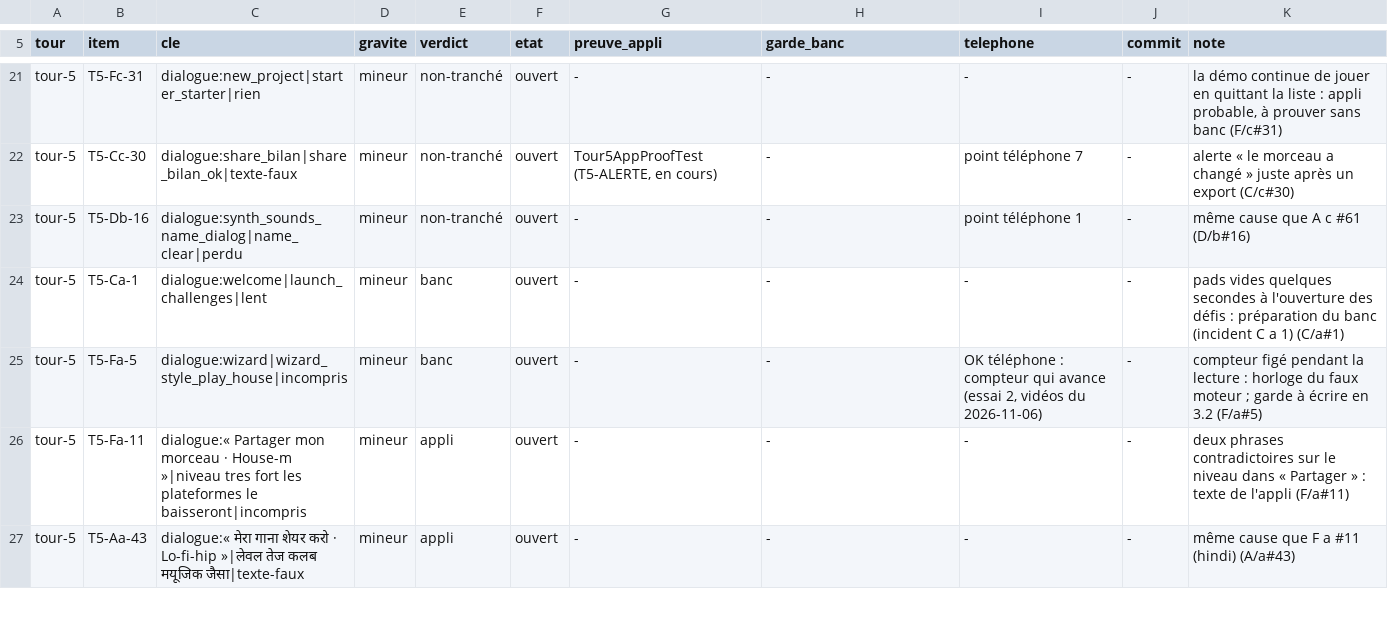
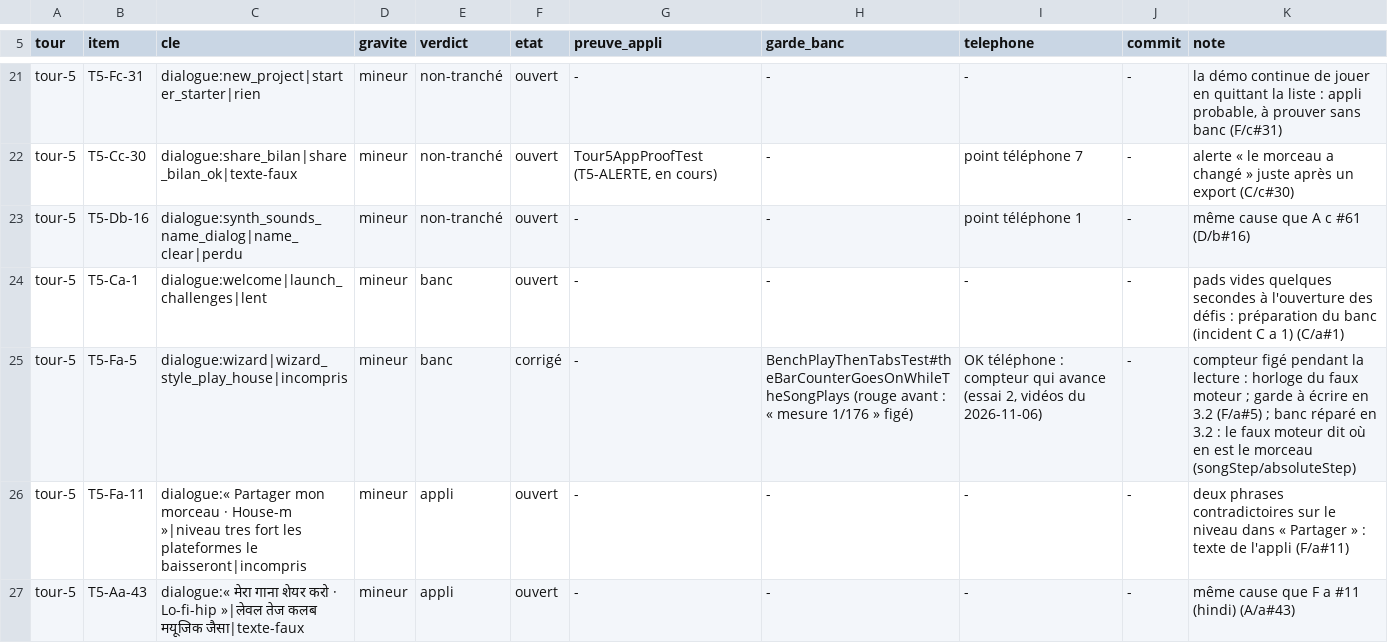
Before and after one commit to benjaminpaquot123-netizen/pocket-studio, a TSV file: docs/audits/ultra/verdicts.tsv, drawn as a sheet; only a part is shown, gaps mark what is left out; the diff covers the shown part only.

```diff
--- a/docs/audits/ultra/verdicts.tsv
+++ b/docs/audits/ultra/verdicts.tsv
@@ -24,3 +24,3 @@ tour-5	T5-Db-16	dialogue:synth_sounds_name_dialog|name_clear|perdu	mineur	non-tr
 tour-5	T5-Ca-1	dialogue:welcome|launch_challenges|lent	mineur	banc	ouvert	-	-	-	-	pads vides quelques secondes à l'ouverture des défis : préparation du banc (incident C a 1) (C/a#1)
-tour-5	T5-Fa-5	dialogue:wizard|wizard_style_play_house|incompris	mineur	banc	ouvert	-	-	OK téléphone : compteur qui avance (essai 2, vidéos du 2026-11-06)	-	compteur figé pendant la lecture : horloge du faux moteur ; garde à écrire en 3.2 (F/a#5)
+tour-5	T5-Fa-5	dialogue:wizard|wizard_style_play_house|incompris	mineur	banc	corrigé	-	BenchPlayThenTabsTest#theBarCounterGoesOnWhileTheSongPlays (rouge avant : « mesure 1/176 » figé)	OK téléphone : compteur qui avance (essai 2, vidéos du 2026-11-06)	-	compteur figé pendant la lecture : horloge du faux moteur ; garde à écrire en 3.2 (F/a#5) ; banc réparé en 3.2 : le faux moteur dit où en est le morceau (songStep/absoluteStep)
 tour-5	T5-Fa-11	dialogue:« Partager mon morceau · House-m »|niveau tres fort les plateformes le baisseront|incompris	mineur	appli	ouvert	-	-	-	-	deux phrases contradictoires sur le niveau dans « Partager » : texte de l'appli (F/a#11)
```
Also changed, not shown: 6 edited cells elsewhere in this file, 2 other files.
